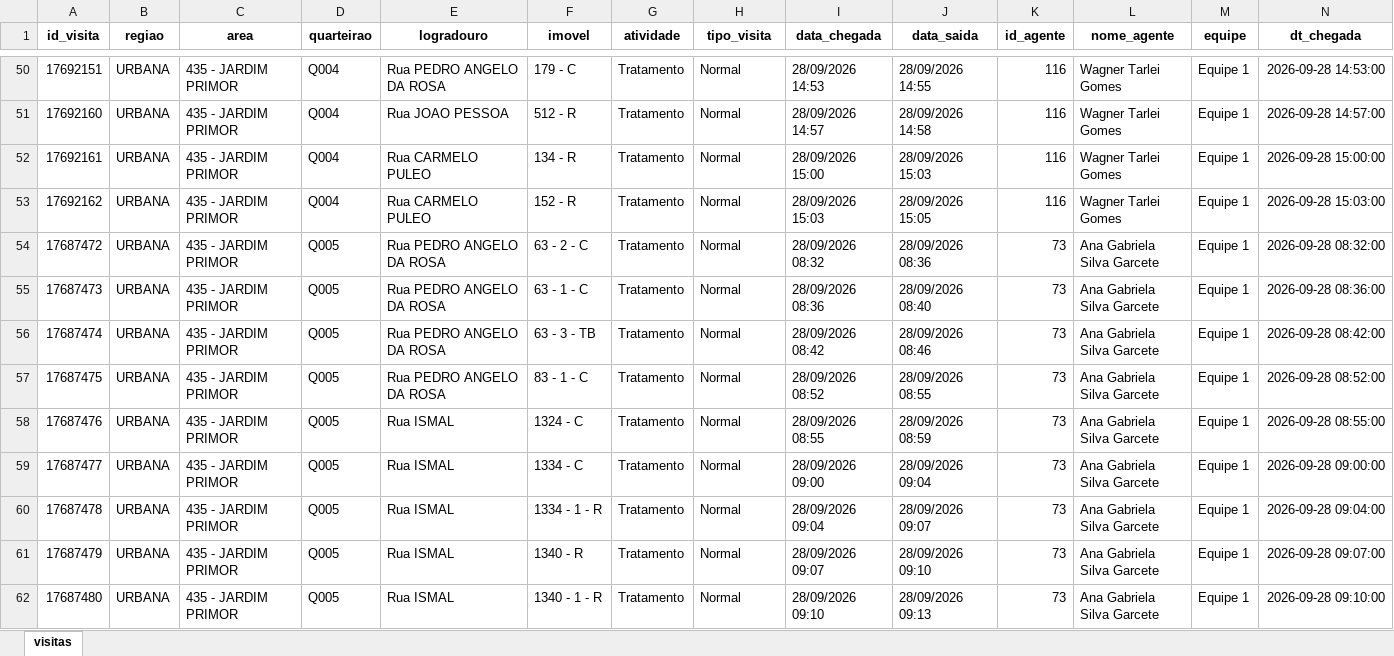
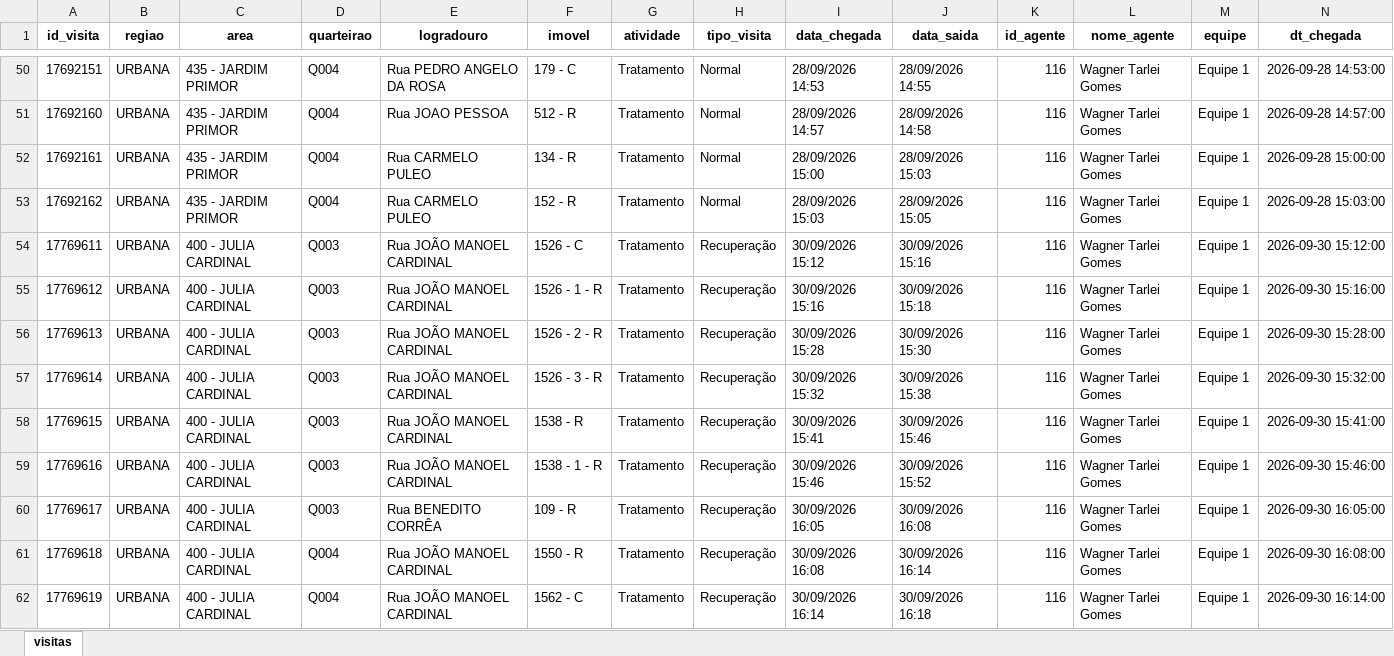
Before and after one commit to LucsDevPro/Sentinela, an Excel workbook: data/semanas/326.xlsx, sheet visitas, drawn as a sheet; only a part is shown, gaps mark what is left out; the shorter side is filled out with more unchanged rows; values as stored, in another font and other column widths than the file's, no borders; rows hold the shown columns only; the diff covers the shown part only; the diff names each change by its address in the sheet, - before the commit and + after, or states it on an @@ line.

```diff
--- a/data/semanas/326.xlsx (sheet visitas)
+++ b/data/semanas/326.xlsx (sheet visitas)
+row 54: 17769611 | URBANA | 400 - JULIA CARDINAL | Q003 | Rua JOÃO MANOEL CARDINAL | 1526 - C | Tratamento | Recuperação | 30/09/2026 15:12 | 30/09/2026 15:16 | 116 | Wagner Tarlei Gomes | Equipe 1 | 2026-09-30 15:12:00
+row 55: 17769612 | URBANA | 400 - JULIA CARDINAL | Q003 | Rua JOÃO MANOEL CARDINAL | 1526 - 1 - R | Tratamento | Recuperação | 30/09/2026 15:16 | 30/09/2026 15:18 | 116 | Wagner Tarlei Gomes | Equipe 1 | 2026-09-30 15:16:00
+row 56: 17769613 | URBANA | 400 - JULIA CARDINAL | Q003 | Rua JOÃO MANOEL CARDINAL | 1526 - 2 - R | Tratamento | Recuperação | 30/09/2026 15:28 | 30/09/2026 15:30 | 116 | Wagner Tarlei Gomes | Equipe 1 | 2026-09-30 15:28:00
+row 57: 17769614 | URBANA | 400 - JULIA CARDINAL | Q003 | Rua JOÃO MANOEL CARDINAL | 1526 - 3 - R | Tratamento | Recuperação | 30/09/2026 15:32 | 30/09/2026 15:38 | 116 | Wagner Tarlei Gomes | Equipe 1 | 2026-09-30 15:32:00
+row 58: 17769615 | URBANA | 400 - JULIA CARDINAL | Q003 | Rua JOÃO MANOEL CARDINAL | 1538 - R | Tratamento | Recuperação | 30/09/2026 15:41 | 30/09/2026 15:46 | 116 | Wagner Tarlei Gomes | Equipe 1 | 2026-09-30 15:41:00
+row 59: 17769616 | URBANA | 400 - JULIA CARDINAL | Q003 | Rua JOÃO MANOEL CARDINAL | 1538 - 1 - R | Tratamento | Recuperação | 30/09/2026 15:46 | 30/09/2026 15:52 | 116 | Wagner Tarlei Gomes | Equipe 1 | 2026-09-30 15:46:00
+row 60: 17769617 | URBANA | 400 - JULIA CARDINAL | Q003 | Rua BENEDITO CORRÊA | 109 - R | Tratamento | Recuperação | 30/09/2026 16:05 | 30/09/2026 16:08 | 116 | Wagner Tarlei Gomes | Equipe 1 | 2026-09-30 16:05:00
+row 61: 17769618 | URBANA | 400 - JULIA CARDINAL | Q004 | Rua JOÃO MANOEL CARDINAL | 1550 - R | Tratamento | Recuperação | 30/09/2026 16:08 | 30/09/2026 16:14 | 116 | Wagner Tarlei Gomes | Equipe 1 | 2026-09-30 16:08:00
+row 62: 17769619 | URBANA | 400 - JULIA CARDINAL | Q004 | Rua JOÃO MANOEL CARDINAL | 1562 - C | Tratamento | Recuperação | 30/09/2026 16:14 | 30/09/2026 16:18 | 116 | Wagner Tarlei Gomes | Equipe 1 | 2026-09-30 16:14:00
```
Also changed, not shown: other rows of this sheet, data/Analise_Consolidada.xlsx, data/historico/semana_318.xlsx, 31 other files.
